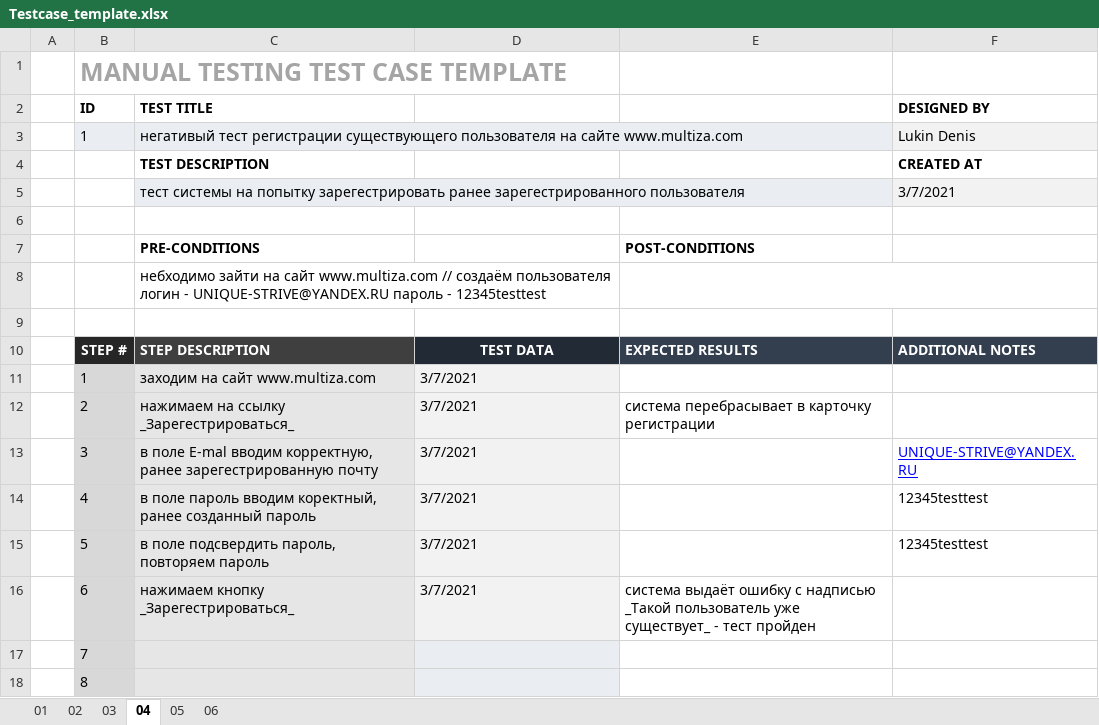
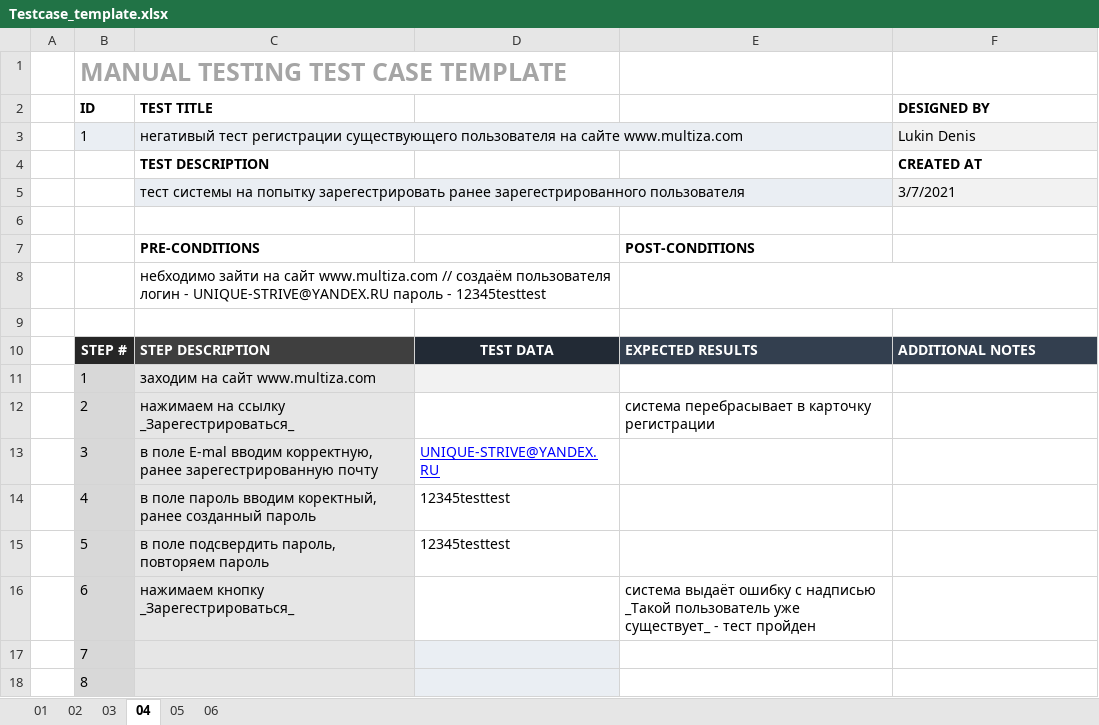
Before and after one commit to StruggleStrive/1st_Repo_14.03.21, an Excel workbook: Testcase_template.xlsx, sheet 04, drawn as a sheet; values as stored, in another font and other column widths than the file's, no borders; the diff names each change by its address in the sheet, - before the commit and + after, or states it on an @@ line.

```diff
--- a/Testcase_template.xlsx (sheet 04)
+++ b/Testcase_template.xlsx (sheet 04)
-D11:D12: 3/7/2021
+D11:D12: (empty)
-D12:D16 fill: #F2F2F2
+D12:D16 fill: none
-D13: 3/7/2021
+D13: UNIQUE-STRIVE@YANDEX.RU
@@ D13 underline: off → on, text colour: black → #0000FF @@
-F13 (DESIGNED BY): UNIQUE-STRIVE@YANDEX.RU
+F13 (DESIGNED BY): (empty)
-D14:D15: 3/7/2021
+D14:D15: 12345testtest
-F14:F15 (DESIGNED BY): 12345testtest
+F14:F15 (DESIGNED BY): (empty)
-D16: 3/7/2021
+D16: (empty)
```
Also changed, not shown: sheet 03, sheet 05, sheet 06, sheet 01, sheet 02.
